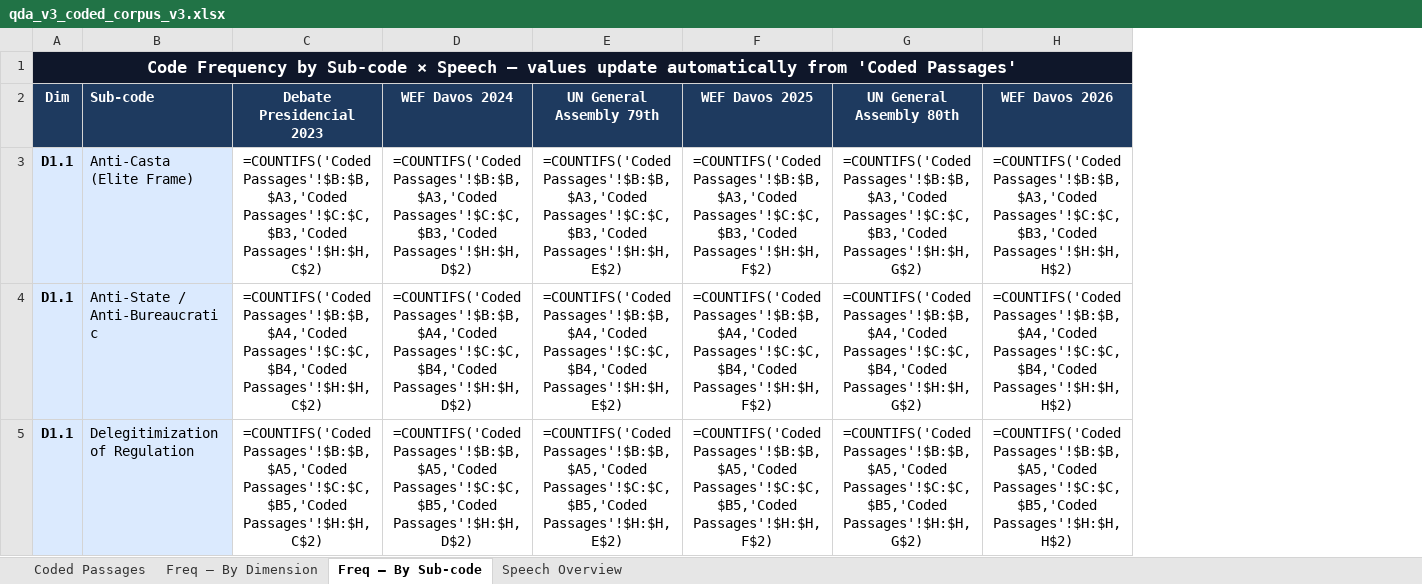
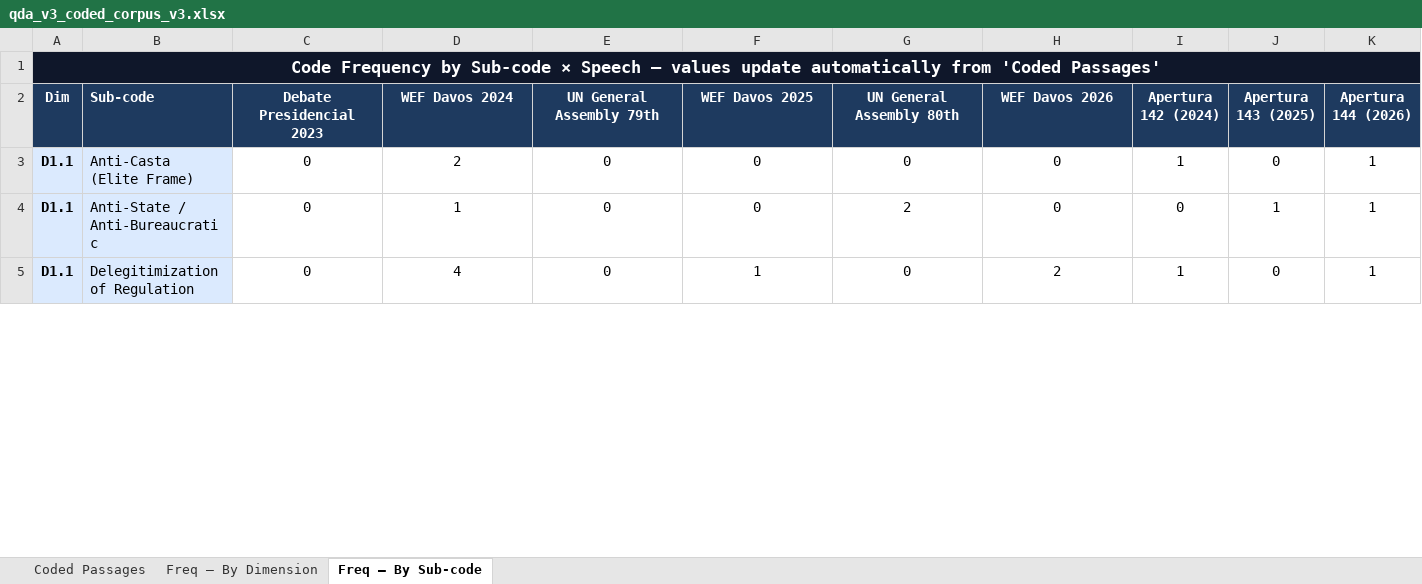
Before and after one commit to juanijia/milei-climate-narratives, an Excel workbook: analysis/results/qda_v3_coded_corpus_v3.xlsx, sheet Freq — By Sub-code, drawn as a sheet; only a part is shown; values as stored, in another font and other column widths than the file's, no borders; formulas without a stored value are shown as written; charts and pictures and conditional formats not drawn; the diff covers the shown part only; the diff names each change by its address in the sheet, - before the commit and + after, or states it on an @@ line.

Commit message:
Update QDA explorer and corpus with apertura speeches data

```diff
--- a/analysis/results/qda_v3_coded_corpus_v3.xlsx (sheet Freq — By Sub-code)
+++ b/analysis/results/qda_v3_coded_corpus_v3.xlsx (sheet Freq — By Sub-code)
-sheet tab: Speech Overview
+column I (Apertura 142 (2024)), rows 3-5: 1 | 0 | 1
+column J (Apertura 143 (2025)), rows 3-5: 0 | 1 | 0
+column K (Apertura 144 (2026)), rows 3-5: all 1
-C3 (Debate Presidencial 2023): =COUNTIFS('Coded Passages'!$B:$B,$A3,'Coded Passages'!$C:$C,$B3,'Coded Passages'!$H:$H,C$2)
+C3 (Debate Presidencial 2023): 0
-D3 (WEF Davos 2024): =COUNTIFS('Coded Passages'!$B:$B,$A3,'Coded Passages'!$C:$C,$B3,'Coded Passages'!$H:$H,D$2)
+D3 (WEF Davos 2024): 2
-E3 (UN General Assembly 79th): =COUNTIFS('Coded Passages'!$B:$B,$A3,'Coded Passages'!$C:$C,$B3,'Coded Passages'!$H:$H,E$2)
+E3 (UN General Assembly 79th): 0
-F3 (WEF Davos 2025): =COUNTIFS('Coded Passages'!$B:$B,$A3,'Coded Passages'!$C:$C,$B3,'Coded Passages'!$H:$H,F$2)
+F3 (WEF Davos 2025): 0
-G3 (UN General Assembly 80th): =COUNTIFS('Coded Passages'!$B:$B,$A3,'Coded Passages'!$C:$C,$B3,'Coded Passages'!$H:$H,G$2)
+G3 (UN General Assembly 80th): 0
-H3 (WEF Davos 2026): =COUNTIFS('Coded Passages'!$B:$B,$A3,'Coded Passages'!$C:$C,$B3,'Coded Passages'!$H:$H,H$2)
+H3 (WEF Davos 2026): 0
-C4 (Debate Presidencial 2023): =COUNTIFS('Coded Passages'!$B:$B,$A4,'Coded Passages'!$C:$C,$B4,'Coded Passages'!$H:$H,C$2)
+C4 (Debate Presidencial 2023): 0
-D4 (WEF Davos 2024): =COUNTIFS('Coded Passages'!$B:$B,$A4,'Coded Passages'!$C:$C,$B4,'Coded Passages'!$H:$H,D$2)
+D4 (WEF Davos 2024): 1
-E4 (UN General Assembly 79th): =COUNTIFS('Coded Passages'!$B:$B,$A4,'Coded Passages'!$C:$C,$B4,'Coded Passages'!$H:$H,E$2)
+E4 (UN General Assembly 79th): 0
-F4 (WEF Davos 2025): =COUNTIFS('Coded Passages'!$B:$B,$A4,'Coded Passages'!$C:$C,$B4,'Coded Passages'!$H:$H,F$2)
+F4 (WEF Davos 2025): 0
-G4 (UN General Assembly 80th): =COUNTIFS('Coded Passages'!$B:$B,$A4,'Coded Passages'!$C:$C,$B4,'Coded Passages'!$H:$H,G$2)
+G4 (UN General Assembly 80th): 2
-H4 (WEF Davos 2026): =COUNTIFS('Coded Passages'!$B:$B,$A4,'Coded Passages'!$C:$C,$B4,'Coded Passages'!$H:$H,H$2)
+H4 (WEF Davos 2026): 0
-C5 (Debate Presidencial 2023): =COUNTIFS('Coded Passages'!$B:$B,$A5,'Coded Passages'!$C:$C,$B5,'Coded Passages'!$H:$H,C$2)
+C5 (Debate Presidencial 2023): 0
-D5 (WEF Davos 2024): =COUNTIFS('Coded Passages'!$B:$B,$A5,'Coded Passages'!$C:$C,$B5,'Coded Passages'!$H:$H,D$2)
+D5 (WEF Davos 2024): 4
-E5 (UN General Assembly 79th): =COUNTIFS('Coded Passages'!$B:$B,$A5,'Coded Passages'!$C:$C,$B5,'Coded Passages'!$H:$H,E$2)
+E5 (UN General Assembly 79th): 0
-F5 (WEF Davos 2025): =COUNTIFS('Coded Passages'!$B:$B,$A5,'Coded Passages'!$C:$C,$B5,'Coded Passages'!$H:$H,F$2)
+F5 (WEF Davos 2025): 1
-G5 (UN General Assembly 80th): =COUNTIFS('Coded Passages'!$B:$B,$A5,'Coded Passages'!$C:$C,$B5,'Coded Passages'!$H:$H,G$2)
+G5 (UN General Assembly 80th): 0
-H5 (WEF Davos 2026): =COUNTIFS('Coded Passages'!$B:$B,$A5,'Coded Passages'!$C:$C,$B5,'Coded Passages'!$H:$H,H$2)
+H5 (WEF Davos 2026): 2
```
Also changed, not shown: 133 edited cells elsewhere in this sheet, sheet Freq — By Dimension, charts or pictures, 10 other files.
